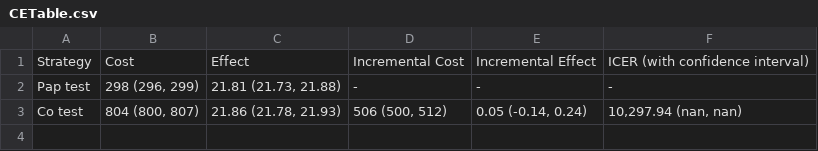
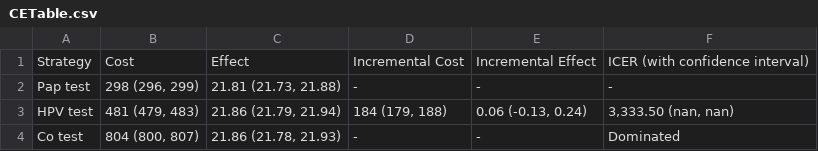
Before and after one commit to HPM573-S-24/final-project, a CSV file: CETable.csv, drawn as a sheet.

```diff
--- a/CETable.csv
+++ b/CETable.csv
@@ -2,2 +2,3 @@ Strategy,Cost,Effect,Incremental Cost,Incremental Effect,ICER (with confidence i
 Pap test,"298 (296, 299)","21.81 (21.73, 21.88)",-,-,-
-Co test,"804 (800, 807)","21.86 (21.78, 21.93)","506 (500, 512)","0.05 (-0.14, 0.24)","10,297.94 (nan, nan)"
+HPV test,"481 (479, 483)","21.86 (21.79, 21.94)","184 (179, 188)","0.06 (-0.13, 0.24)","3,333.50 (nan, nan)"
+Co test,"804 (800, 807)","21.86 (21.78, 21.93)",-,-,Dominated
```
Also changed, not shown: 6 other files.
